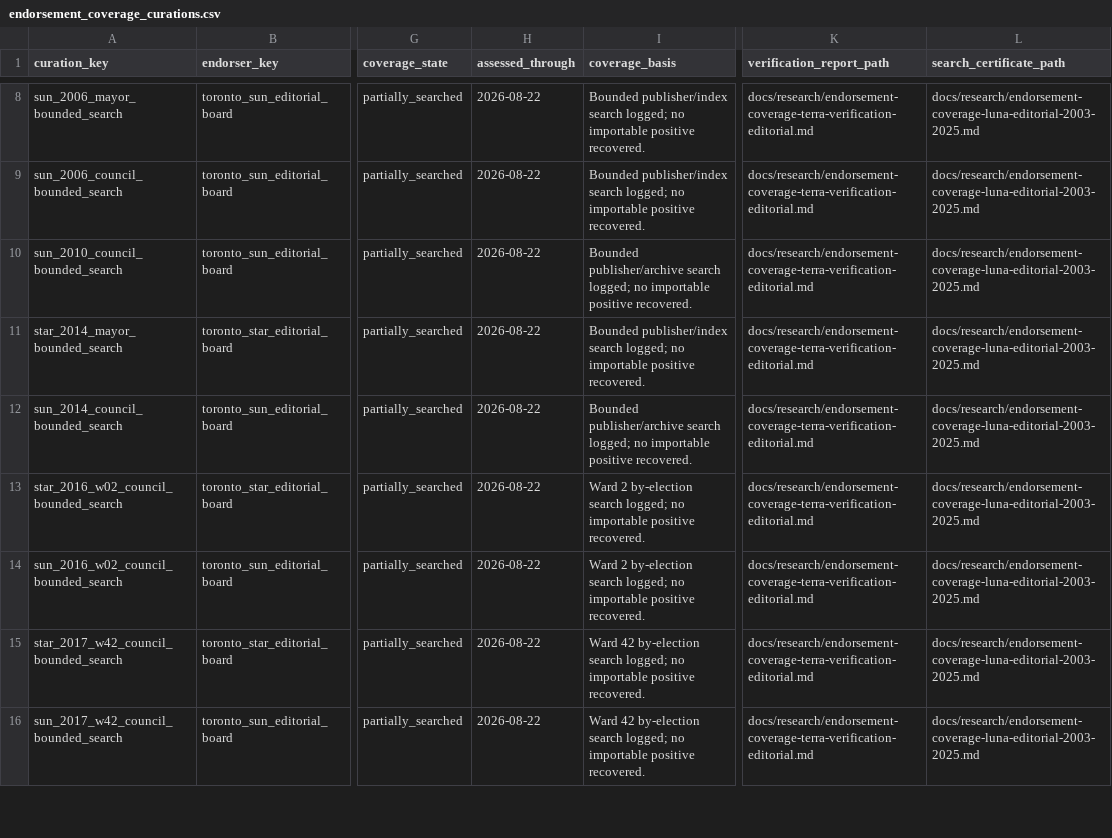
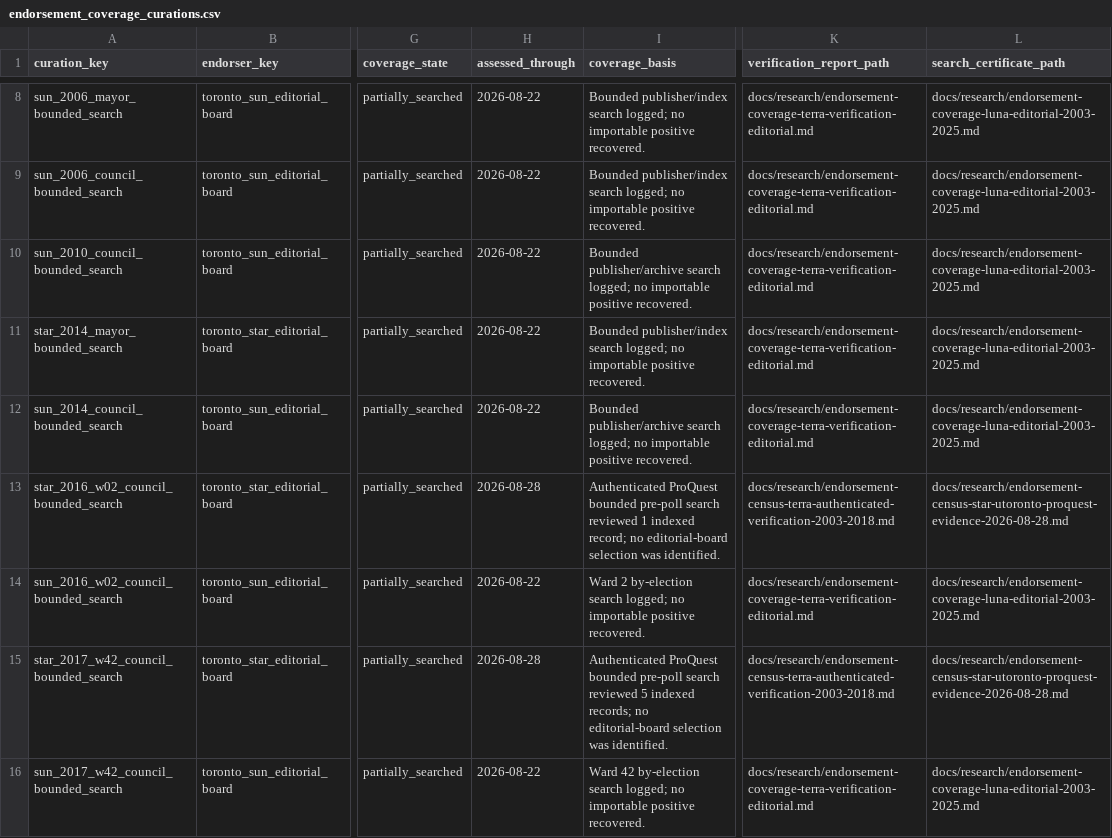
Before and after one commit to alexwolson/toronto-election-results, a CSV file: data/reference/endorsement_coverage_curations.csv, drawn as a sheet; only a part is shown, gaps mark what is left out; the diff covers the shown part only; the diff names each change by its address in the sheet, - before the commit and + after, or states it on an @@ line.

Commit message:
Backfill authenticated editorial endorsements

```diff
--- a/data/reference/endorsement_coverage_curations.csv
+++ b/data/reference/endorsement_coverage_curations.csv
-H13 (assessed_through): 2026-08-22
+H13 (assessed_through): 2026-08-28
-I13 (coverage_basis): Ward 2 by-election search logged; no importable positive recovered.
+I13 (coverage_basis): Authenticated ProQuest bounded pre-poll search reviewed 1 indexed record; no editorial-board selection was identified.
-K13 (verification_report_path): docs/research/endorsement-coverage-terra-verification-editorial.md
+K13 (verification_report_path): docs/research/endorsement-census-terra-authenticated-verification-2003-2018.md
-L13 (search_certificate_path): docs/research/endorsement-coverage-luna-editorial-2003-2025.md
+L13 (search_certificate_path): docs/research/endorsement-census-star-utoronto-proquest-evidence-2026-08-28.md
-H15 (assessed_through): 2026-08-22
+H15 (assessed_through): 2026-08-28
-I15 (coverage_basis): Ward 42 by-election search logged; no importable positive recovered.
+I15 (coverage_basis): Authenticated ProQuest bounded pre-poll search reviewed 5 indexed records; no editorial-board selection was identified.
-K15 (verification_report_path): docs/research/endorsement-coverage-terra-verification-editorial.md
+K15 (verification_report_path): docs/research/endorsement-census-terra-authenticated-verification-2003-2018.md
-L15 (search_certificate_path): docs/research/endorsement-coverage-luna-editorial-2003-2025.md
+L15 (search_certificate_path): docs/research/endorsement-census-star-utoronto-proquest-evidence-2026-08-28.md
```
Also changed, not shown: 3 added rows and 33 edited cells elsewhere in this file, data/out/endorsers.csv, data/reference/endorser_panel_curations.csv, 23 other files.
